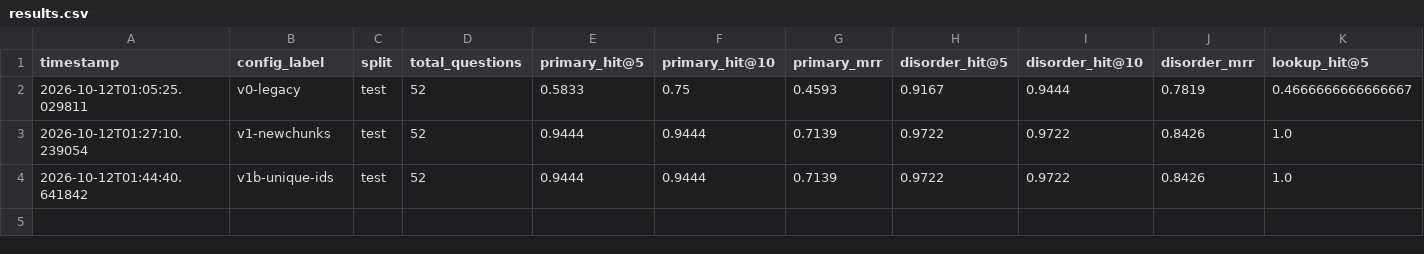
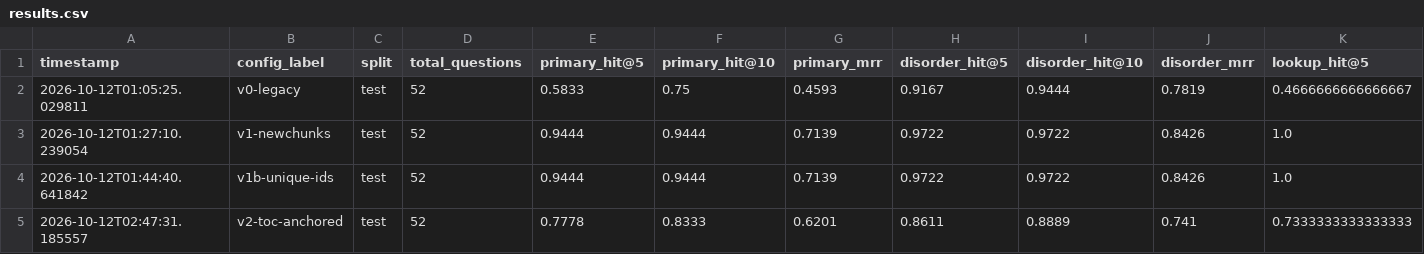
Before and after one commit to Plasmaa/DSM-5-CONSULTATION-SUITE, a CSV file: results.csv, drawn as a sheet; only a part is shown; rows hold the shown columns only; the diff names each change by its address in the sheet, - before the commit and + after, or states it on an @@ line.

```diff
--- a/results.csv
+++ b/results.csv
+row 5: 2026-10-12T02:47:31.185557 | v2-toc-anchored | test | 52 | 0.7778 | 0.8333 | 0.6201 | 0.8611 | 0.8889 | 0.741 | 0.7333333333333333
```
Also changed, not shown: 7 other files.
